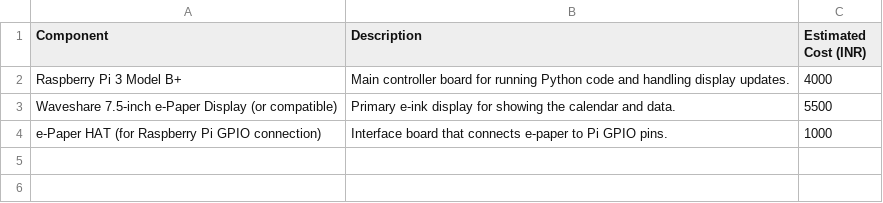
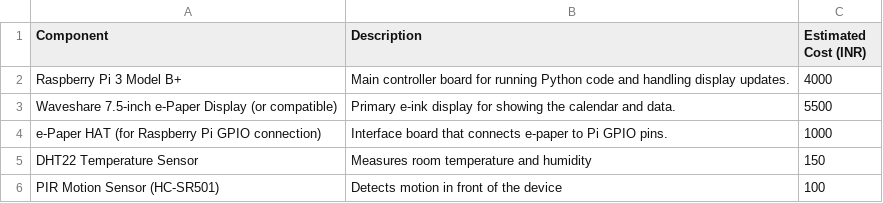
Before and after one commit to Jagrit0711/einky, a CSV file: bom.csv, drawn as a sheet; the diff names each change by its address in the sheet, - before the commit and + after, or states it on an @@ line.

Commit message:
Add DHT22 and PIR Motion Sensors to BOM

```diff
--- a/bom.csv
+++ b/bom.csv
+row 5: DHT22 Temperature Sensor | Measures room temperature and humidity | 150
+row 6: PIR Motion Sensor (HC-SR501) | Detects motion in front of the device | 100
```
